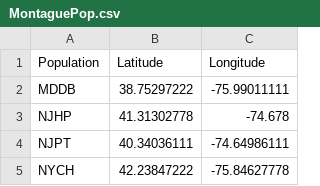
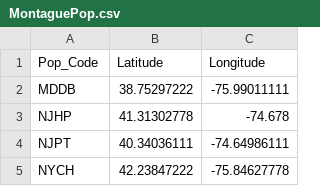
Before and after one commit to ColauttiLab/WeatheRScrapeR, a CSV file: MontaguePop.csv, drawn as a sheet; only a part is shown.

Commit message:
Changed header to Pop_Code from Population.

```diff
--- a/MontaguePop.csv
+++ b/MontaguePop.csv
@@ -1,2 +1,2 @@
-"Population","Latitude","Longitude"
+"Pop_Code","Latitude","Longitude"
 "MDDB",38.75297222,-75.99011111
```
